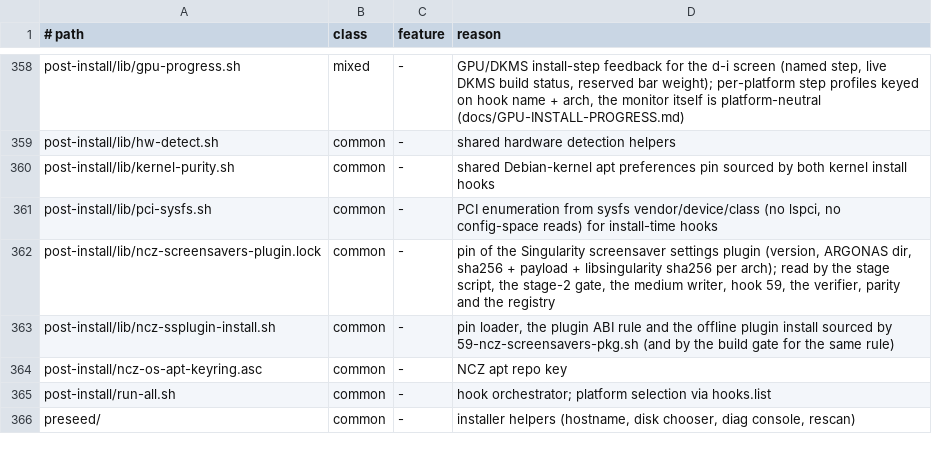
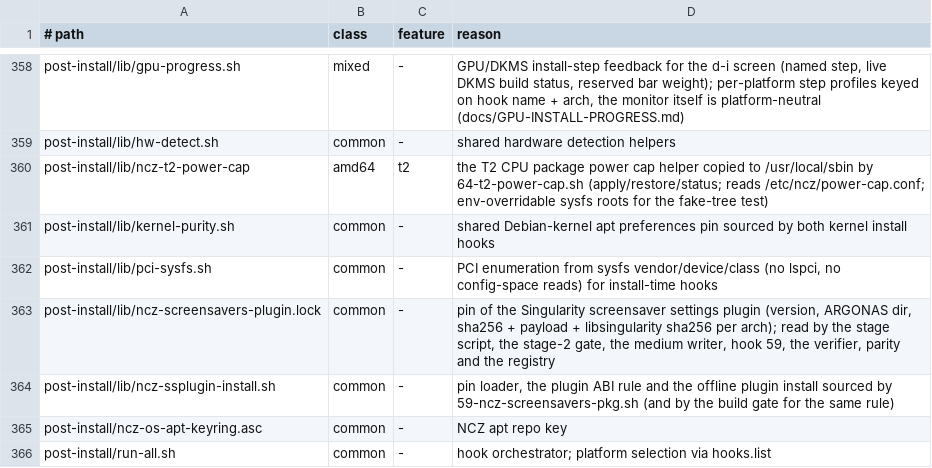
Before and after one commit to ncz-os/cix-installer, a TSV file: docs/platform-inventory.tsv, drawn as a sheet; only a part is shown, gaps mark what is left out; the shorter side is filled out with more unchanged rows; the diff names each change by its address in the sheet, - before the commit and + after, or states it on an @@ line.

Commit message:
t2-power-cap: move the helper to post-install/lib, harden the test
Address zoder review: the helper is now a standalone post-install/lib script
(it was a heredoc in the hook, which the reviewer misread), and
build/test-t2-power-cap.sh exits nonzero explicitly on failure, no longer
rewrites the shared config in place (per-test config copies instead), and waits
for and cleans up the late-zone background rename.

```diff
--- a/docs/platform-inventory.tsv
+++ b/docs/platform-inventory.tsv
+row 360: post-install/lib/ncz-t2-power-cap | amd64 | t2 | the T2 CPU package power cap helper copied to /usr/local/sbin by 64-t2-power-cap.sh (apply/restore/status; reads /etc/ncz/power-cap.conf; env-overridable sysfs roots for the fake-tree test)
```
Also changed, not shown: 3 other files.
